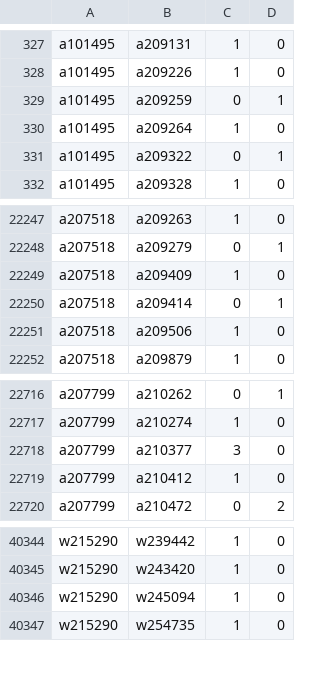
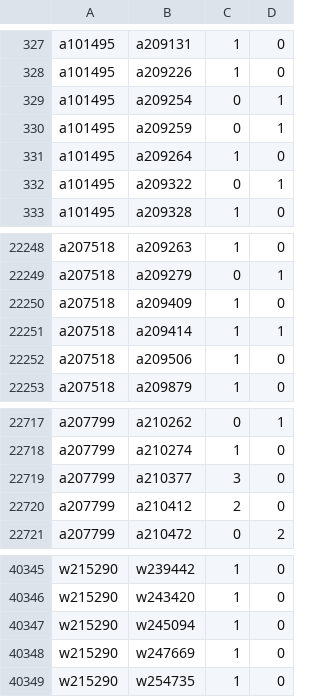
Before and after one commit to robertzechovsky639-ui/tenis, a TSV file: state/h2h/00.tsv, drawn as a sheet; only a part is shown, gaps mark what is left out.

```diff
--- a/state/h2h/00.tsv
+++ b/state/h2h/00.tsv
@@ -328,2 +328,3 @@ a101495	a209131	1	0
 a101495	a209226	1	0
+a101495	a209254	0	1
 a101495	a209259	0	1
@@ -22249,3 +22250,3 @@ a207518	a209279	0	1
 a207518	a209409	1	0
-a207518	a209414	0	1
+a207518	a209414	1	1
 a207518	a209506	1	0
@@ -22718,3 +22719,3 @@ a207799	a210274	1	0
 a207799	a210377	3	0
-a207799	a210412	1	0
+a207799	a210412	2	0
 a207799	a210472	0	2
@@ -40346,2 +40347,3 @@ w215290	w243420	1	0
 w215290	w245094	1	0
+w215290	w247669	1	0
 w215290	w254735	1	0
```
Also changed, not shown: state/h2h/01.tsv, state/h2h/07.tsv, 25 other files.
